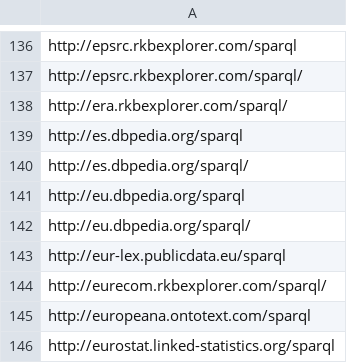
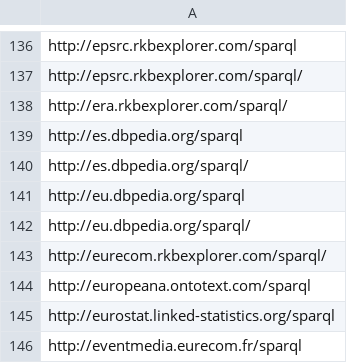
Before and after one commit to neumarcx/sparql, a CSV file: sparqlendpoint_list.csv, drawn as a sheet; only a part is shown, gaps mark what is left out; the shorter side is filled out with more unchanged rows; the diff names each change by its address in the sheet, - before the commit and + after, or states it on an @@ line.

Commit message:
removed http://eur-lex.publicdata.eu/sparql
Could not resolve host: eur-lex.publicdata.eu

```diff
--- a/sparqlendpoint_list.csv
+++ b/sparqlendpoint_list.csv
-row 143: http://eur-lex.publicdata.eu/sparql
```
